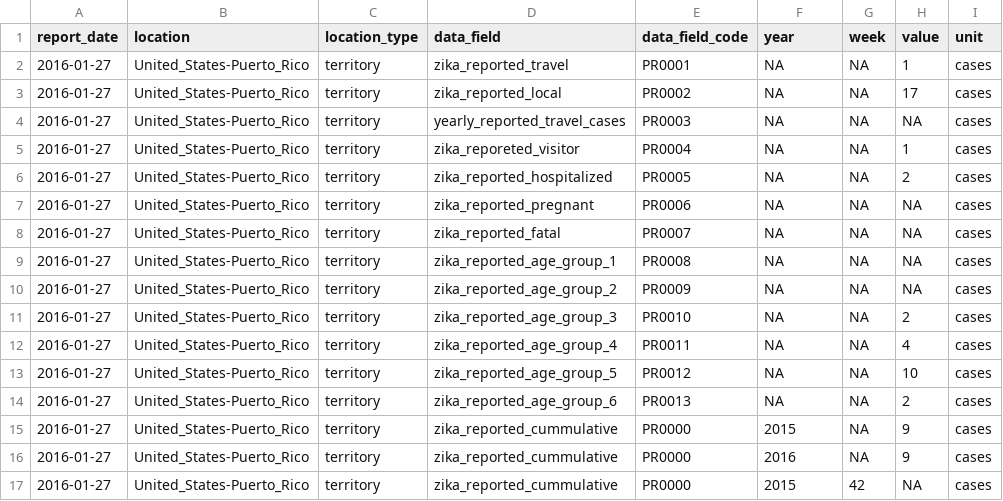
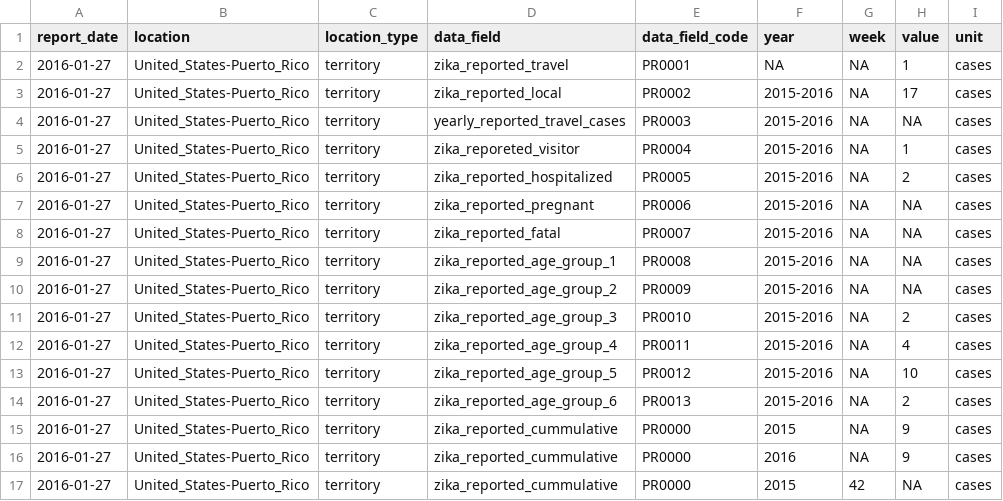
Before and after one commit to UPRRP-ZIKA/zika, a CSV file: Puerto-Rico/PRDH_Arbovirus/data/PRDH_Zika_2016-01-27.csv, drawn as a sheet; only a part is shown.

Commit message:
Update PRDH_Zika_2016-01-27.csv

```diff
--- a/Puerto-Rico/PRDH_Arbovirus/data/PRDH_Zika_2016-01-27.csv
+++ b/Puerto-Rico/PRDH_Arbovirus/data/PRDH_Zika_2016-01-27.csv
@@ -2,14 +2,14 @@ report_date,location,location_type,data_field,data_field_code,year,week,value,un
 2016-01-27,United_States-Puerto_Rico,territory,zika_reported_travel,PR0001,NA,NA,1,cases
-2016-01-27,United_States-Puerto_Rico,territory,zika_reported_local,PR0002,NA,NA,17,cases
-2016-01-27,United_States-Puerto_Rico,territory,yearly_reported_travel_cases,PR0003,NA,NA,NA,cases
-2016-01-27,United_States-Puerto_Rico,territory,zika_reporeted_visitor,PR0004,NA,NA,1,cases
-2016-01-27,United_States-Puerto_Rico,territory,zika_reported_hospitalized,PR0005,NA,NA,2,cases
-2016-01-27,United_States-Puerto_Rico,territory,zika_reported_pregnant,PR0006,NA,NA,NA,cases
-2016-01-27,United_States-Puerto_Rico,territory,zika_reported_fatal,PR0007,NA,NA,NA,cases
-2016-01-27,United_States-Puerto_Rico,territory,zika_reported_age_group_1,PR0008,NA,NA,NA,cases
-2016-01-27,United_States-Puerto_Rico,territory,zika_reported_age_group_2,PR0009,NA,NA,NA,cases
-2016-01-27,United_States-Puerto_Rico,territory,zika_reported_age_group_3,PR0010,NA,NA,2,cases
-2016-01-27,United_States-Puerto_Rico,territory,zika_reported_age_group_4,PR0011,NA,NA,4,cases
-2016-01-27,United_States-Puerto_Rico,territory,zika_reported_age_group_5,PR0012,NA,NA,10,cases
-2016-01-27,United_States-Puerto_Rico,territory,zika_reported_age_group_6,PR0013,NA,NA,2,cases
+2016-01-27,United_States-Puerto_Rico,territory,zika_reported_local,PR0002,2015-2016,NA,17,cases
+2016-01-27,United_States-Puerto_Rico,territory,yearly_reported_travel_cases,PR0003,2015-2016,NA,NA,cases
+2016-01-27,United_States-Puerto_Rico,territory,zika_reporeted_visitor,PR0004,2015-2016,NA,1,cases
+2016-01-27,United_States-Puerto_Rico,territory,zika_reported_hospitalized,PR0005,2015-2016,NA,2,cases
+2016-01-27,United_States-Puerto_Rico,territory,zika_reported_pregnant,PR0006,2015-2016,NA,NA,cases
+2016-01-27,United_States-Puerto_Rico,territory,zika_reported_fatal,PR0007,2015-2016,NA,NA,cases
+2016-01-27,United_States-Puerto_Rico,territory,zika_reported_age_group_1,PR0008,2015-2016,NA,NA,cases
+2016-01-27,United_States-Puerto_Rico,territory,zika_reported_age_group_2,PR0009,2015-2016,NA,NA,cases
+2016-01-27,United_States-Puerto_Rico,territory,zika_reported_age_group_3,PR0010,2015-2016,NA,2,cases
+2016-01-27,United_States-Puerto_Rico,territory,zika_reported_age_group_4,PR0011,2015-2016,NA,4,cases
+2016-01-27,United_States-Puerto_Rico,territory,zika_reported_age_group_5,PR0012,2015-2016,NA,10,cases
+2016-01-27,United_States-Puerto_Rico,territory,zika_reported_age_group_6,PR0013,2015-2016,NA,2,cases
 2016-01-27,United_States-Puerto_Rico,territory,zika_reported_cummulative,PR0000,2015,NA,9,cases
```
